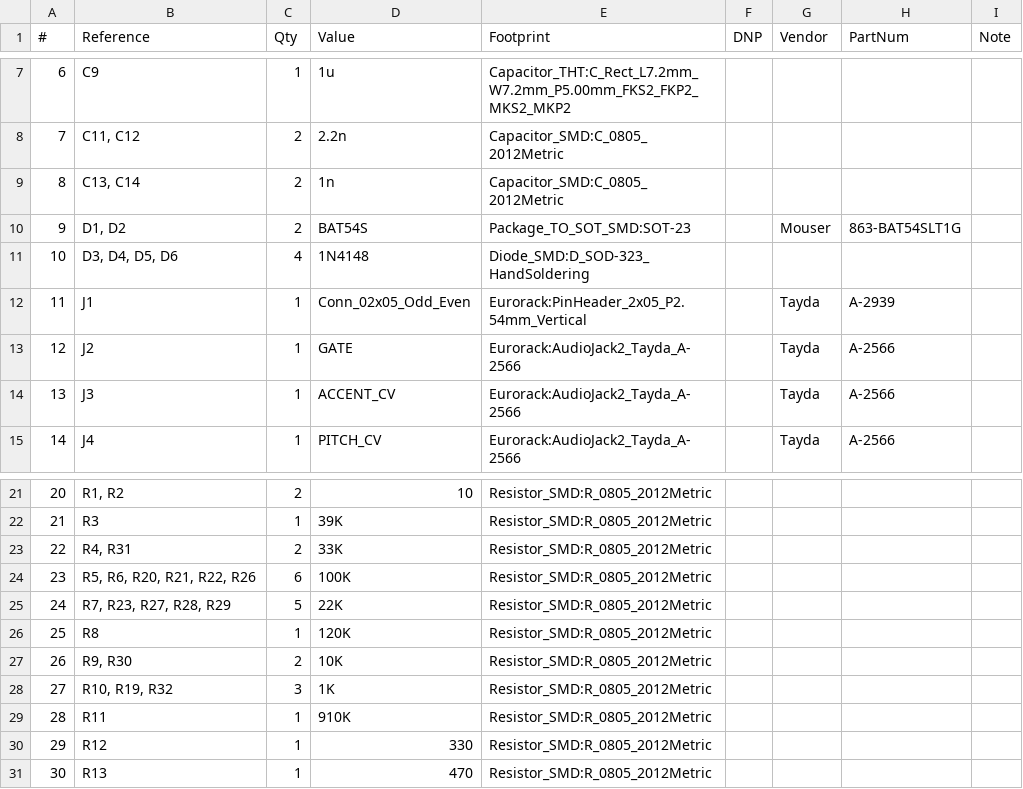
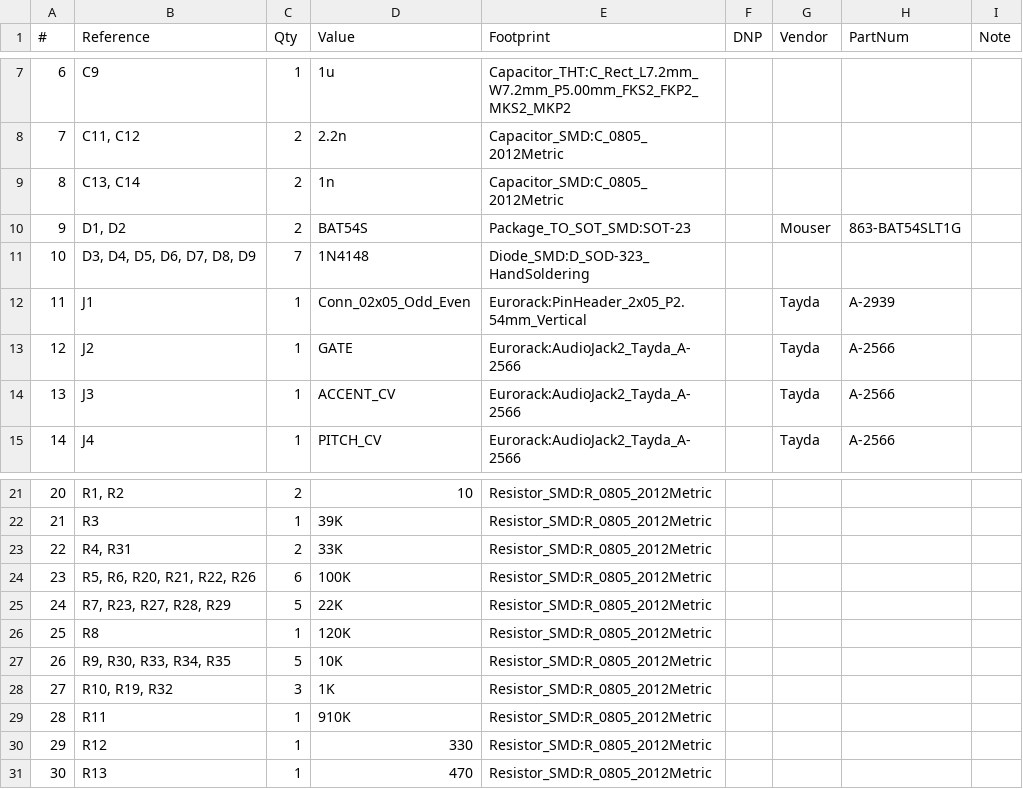
Before and after one commit to thismatters/EurorackSnareDrum, a CSV file: snare-drum.csv, drawn as a sheet; only a part is shown, gaps mark what is left out.

```diff
--- a/snare-drum.csv
+++ b/snare-drum.csv
@@ -10,3 +10,3 @@
 "9","D1, D2","2","BAT54S","Package_TO_SOT_SMD:SOT-23","","Mouser","863-BAT54SLT1G",""
-"10","D3, D4, D5, D6","4","1N4148","Diode_SMD:D_SOD-323_HandSoldering","","","",""
+"10","D3, D4, D5, D6, D7, D8, D9","7","1N4148","Diode_SMD:D_SOD-323_HandSoldering","","","",""
 "11","J1","1","Conn_02x05_Odd_Even","Eurorack:PinHeader_2x05_P2.54mm_Vertical","","Tayda","A-2939",""
@@ -26,3 +26,3 @@
 "25","R8","1","120K","Resistor_SMD:R_0805_2012Metric","","","",""
-"26","R9, R30","2","10K","Resistor_SMD:R_0805_2012Metric","","","",""
+"26","R9, R30, R33, R34, R35","5","10K","Resistor_SMD:R_0805_2012Metric","","","",""
 "27","R10, R19, R32","3","1K","Resistor_SMD:R_0805_2012Metric","","","",""
```
Also changed, not shown: 2 other files.
